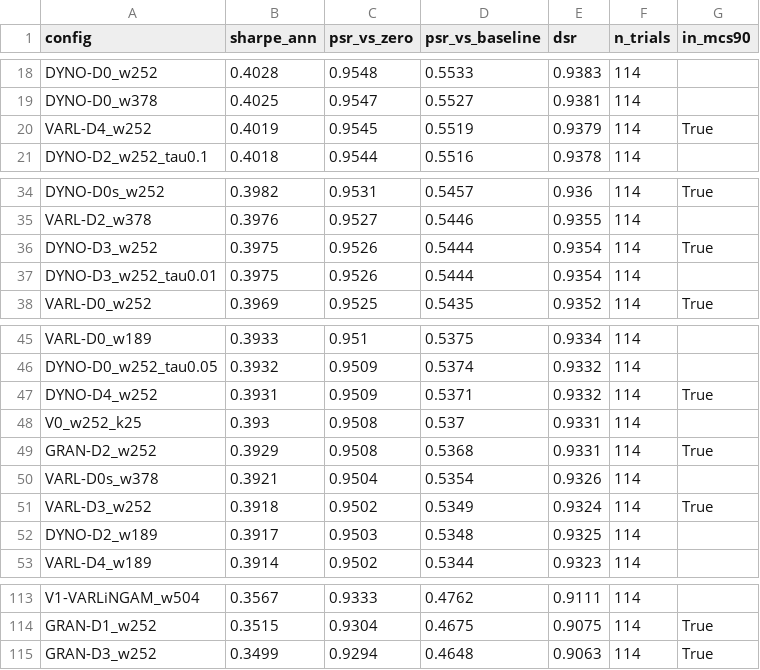
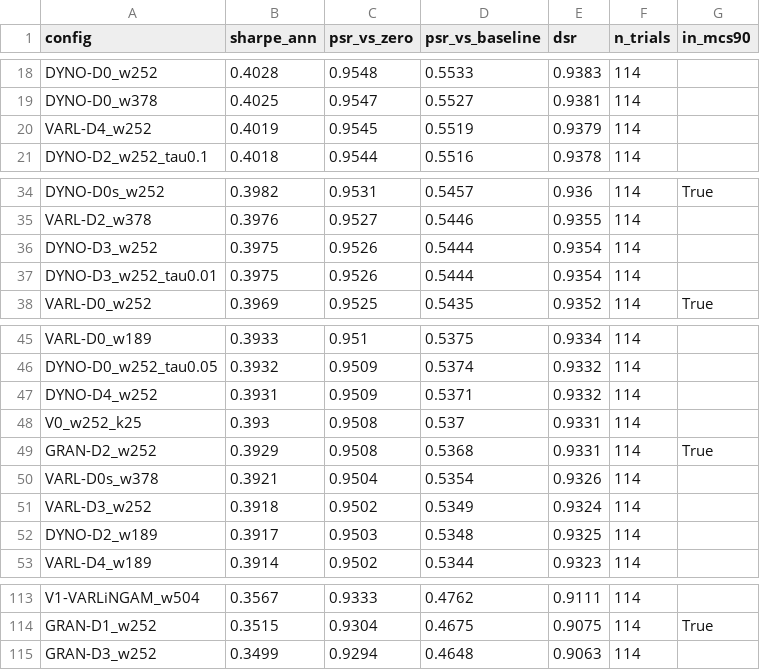
Before and after one commit to j-muthu/portfolio-optimisation-causal-networks, a CSV file: results/robust_stats_phase_ii.csv, drawn as a sheet; only a part is shown, gaps mark what is left out.

```diff
--- a/results/robust_stats_phase_ii.csv
+++ b/results/robust_stats_phase_ii.csv
@@ -19,3 +19,3 @@ DYNO-D0_w252,0.4028,0.9548,0.5533,0.9383,114,
 DYNO-D0_w378,0.4025,0.9547,0.5527,0.9381,114,
-VARL-D4_w252,0.4019,0.9545,0.5519,0.9379,114,True
+VARL-D4_w252,0.4019,0.9545,0.5519,0.9379,114,
 DYNO-D2_w252_tau0.1,0.4018,0.9544,0.5516,0.9378,114,
@@ -35,3 +35,3 @@ DYNO-D0s_w252,0.3982,0.9531,0.5457,0.936,114,True
 VARL-D2_w378,0.3976,0.9527,0.5446,0.9355,114,
-DYNO-D3_w252,0.3975,0.9526,0.5444,0.9354,114,True
+DYNO-D3_w252,0.3975,0.9526,0.5444,0.9354,114,
 DYNO-D3_w252_tau0.01,0.3975,0.9526,0.5444,0.9354,114,
@@ -46,3 +46,3 @@ VARL-D0_w189,0.3933,0.951,0.5375,0.9334,114,
 DYNO-D0_w252_tau0.05,0.3932,0.9509,0.5374,0.9332,114,
-DYNO-D4_w252,0.3931,0.9509,0.5371,0.9332,114,True
+DYNO-D4_w252,0.3931,0.9509,0.5371,0.9332,114,
 V0_w252_k25,0.393,0.9508,0.537,0.9331,114,
@@ -50,3 +50,3 @@ GRAN-D2_w252,0.3929,0.9508,0.5368,0.9331,114,True
 VARL-D0s_w378,0.3921,0.9504,0.5354,0.9326,114,
-VARL-D3_w252,0.3918,0.9502,0.5349,0.9324,114,True
+VARL-D3_w252,0.3918,0.9502,0.5349,0.9324,114,
 DYNO-D2_w189,0.3917,0.9503,0.5348,0.9325,114,
@@ -114,2 +114,2 @@ V1-VARLiNGAM_w504,0.3567,0.9333,0.4762,0.9111,114,
 GRAN-D1_w252,0.3515,0.9304,0.4675,0.9075,114,True
-GRAN-D3_w252,0.3499,0.9294,0.4648,0.9063,114,True
+GRAN-D3_w252,0.3499,0.9294,0.4648,0.9063,114,
```
Also changed, not shown: 7 other files.
